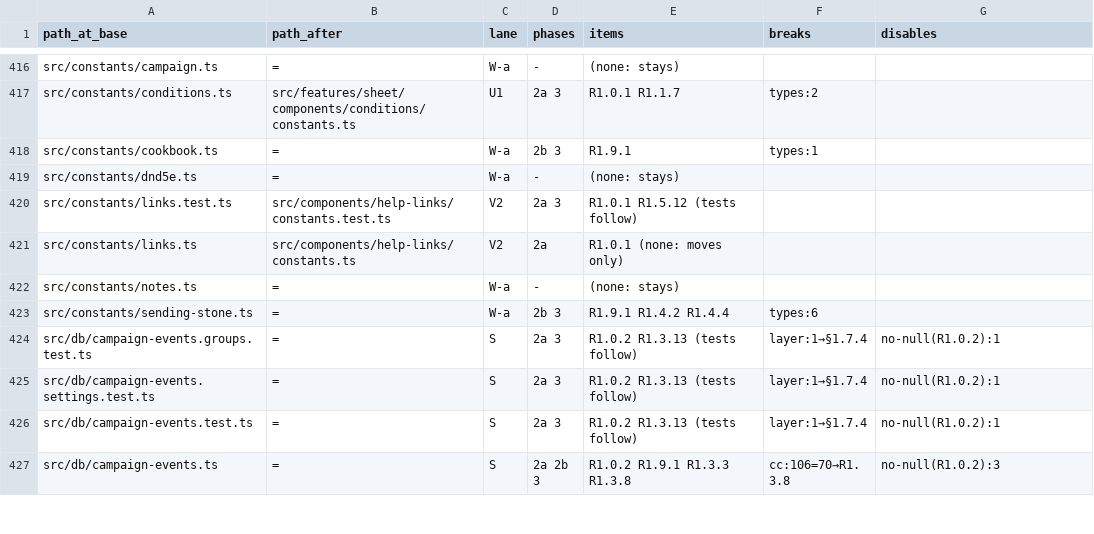
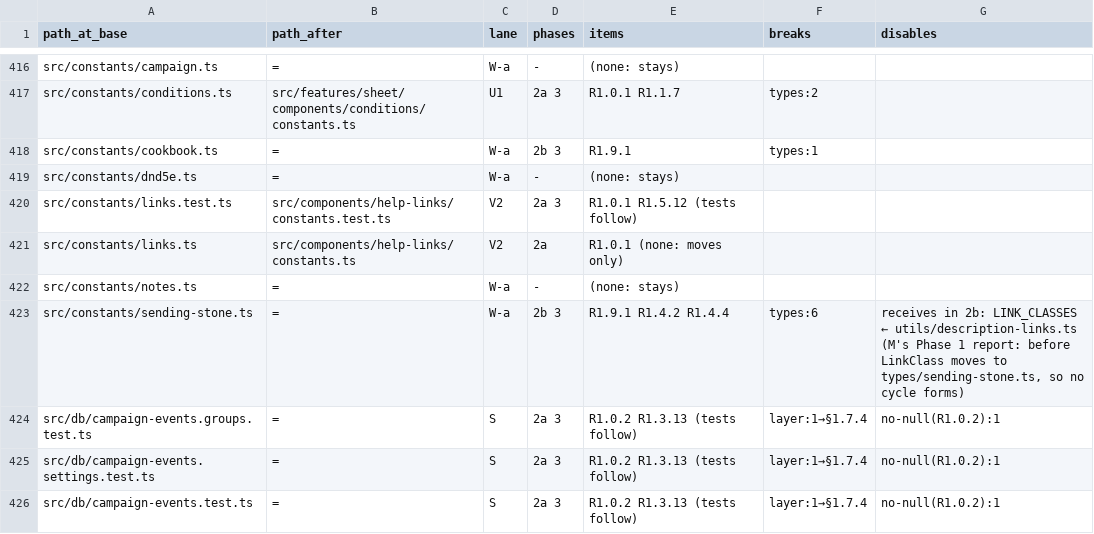
Before and after one commit to lambersond/sending-stone-player, a TSV file: .refactor/owners.tsv, drawn as a sheet; only a part is shown, gaps mark what is left out; the shorter side is filled out with more unchanged rows; the diff covers the shown part only.

```diff
--- a/.refactor/owners.tsv
+++ b/.refactor/owners.tsv
@@ -422,3 +422,3 @@ src/constants/links.ts	src/components/help-links/constants.ts	V2	2a	R1.0.1 (none
 src/constants/notes.ts	=	W-a	-	(none: stays)		
-src/constants/sending-stone.ts	=	W-a	2b 3	R1.9.1 R1.4.2 R1.4.4	types:6	
+src/constants/sending-stone.ts	=	W-a	2b 3	R1.9.1 R1.4.2 R1.4.4	types:6	receives in 2b: LINK_CLASSES ← utils/description-links.ts (M's Phase 1 report: before LinkClass moves to types/sending-stone.ts, so no cycle forms)
 src/db/campaign-events.groups.test.ts	=	S	2a 3	R1.0.2 R1.3.13 (tests follow)	layer:1→§1.7.4	no-null(R1.0.2):1
```
Also changed, not shown: 1 removed row and 2 edited cells elsewhere in this file, 1 other file.
